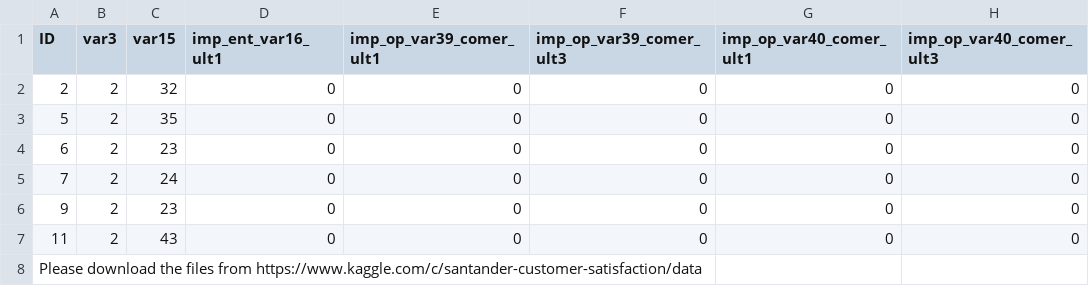
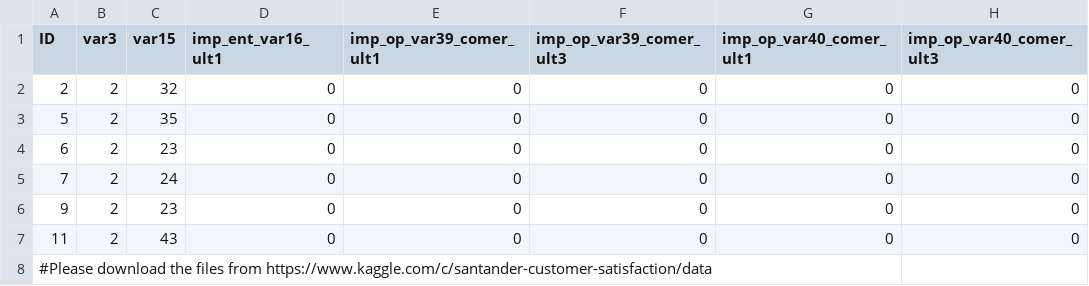
Before and after one commit to vdpappu/kaggle-Santander, a CSV file: input/train.csv, drawn as a sheet; only a part is shown; the diff names each change by its address in the sheet, - before the commit and + after, or states it on an @@ line.

Commit message:
Update train.csv

```diff
--- a/input/train.csv
+++ b/input/train.csv
-A8 (ID): Please download the…
+A8 (ID): #Please download the…
```
